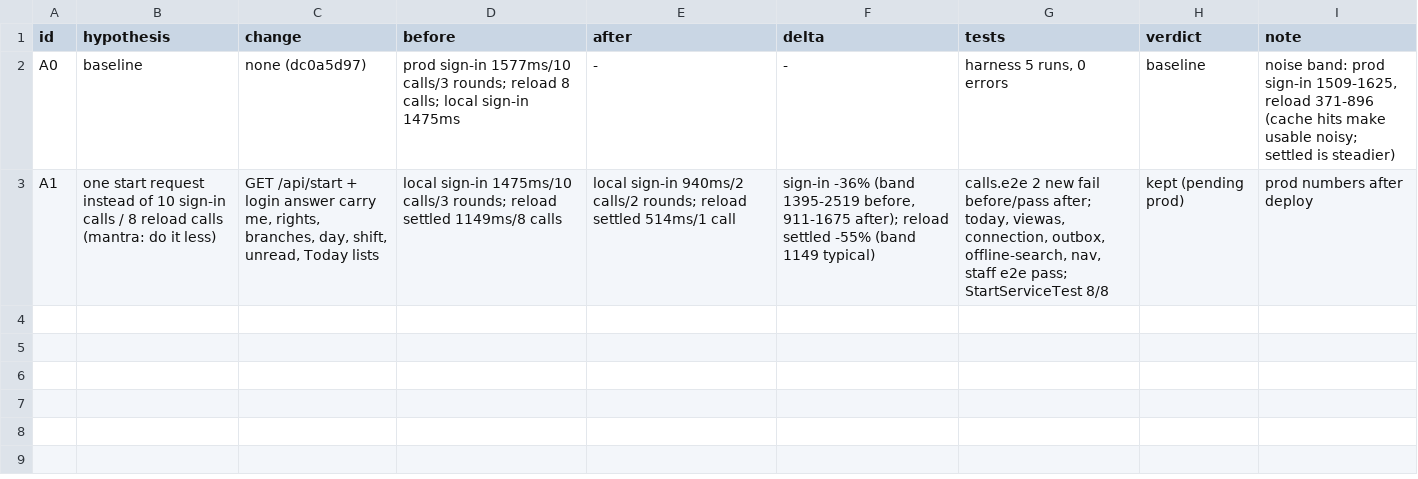
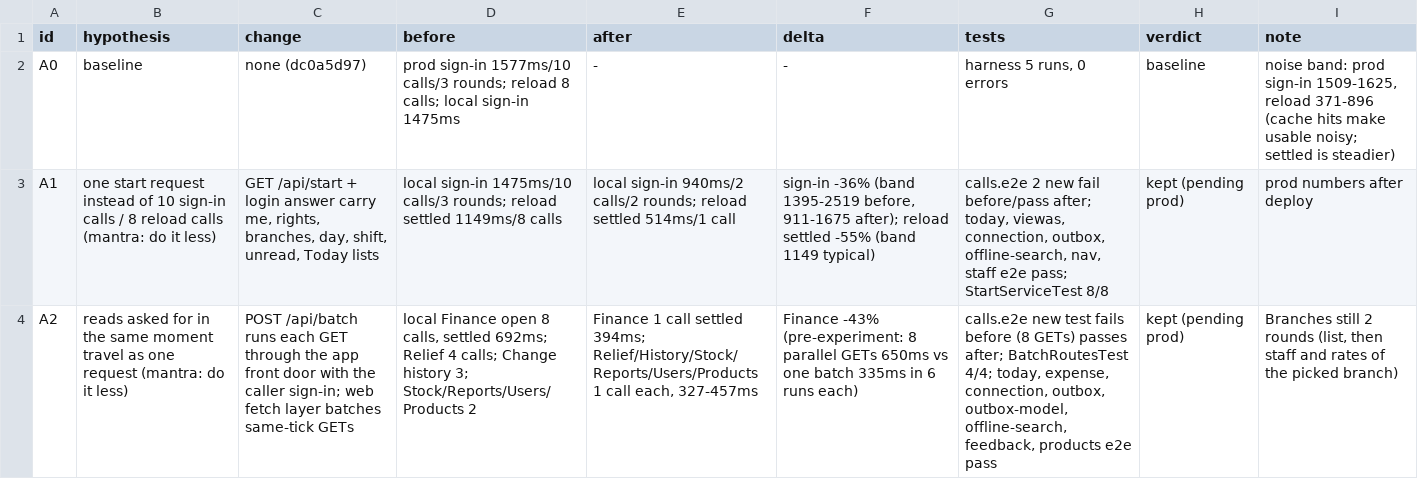
Before and after one commit to jsongalvez/company_app, a TSV file: tools/perf/hotspot-decisions.tsv, drawn as a sheet; the diff names each change by its address in the sheet, - before the commit and + after, or states it on an @@ line.

```diff
--- a/tools/perf/hotspot-decisions.tsv
+++ b/tools/perf/hotspot-decisions.tsv
+row 4: A2 | reads asked for in the same moment travel as one request (mantra: do it less) | POST /api/batch runs each GET through the app front door with the caller sign-in; web fetch layer batches same-tick GETs | local Finance open 8 calls, settled 692ms; Relief 4 calls; Change history 3; Stock/Reports/Users/Products 2 | Finance 1 call settled 394ms; Relief/History/Stock/Reports/Users/Products 1 call each, 327-457ms | Finance -43% (pre-experiment: 8 parallel GETs 650ms vs one batch 335ms in 6 runs each) | calls.e2e new test fails before (8 GETs) passes after; BatchRoutesTest 4/4; today, expense, connection, outbox, outbox-model, offline-search, feedback, products e2e pass | kept (pending prod) | Branches still 2 rounds (list, then staff and rates of the picked branch)
```
Also changed, not shown: 12 other files.
